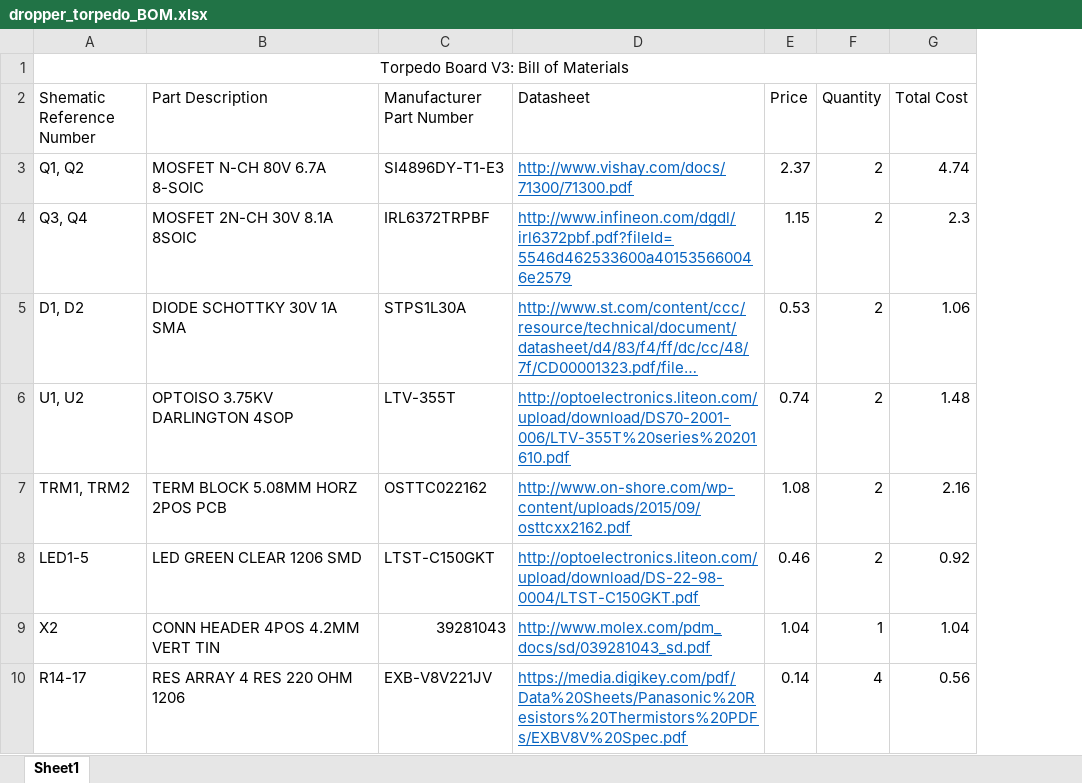
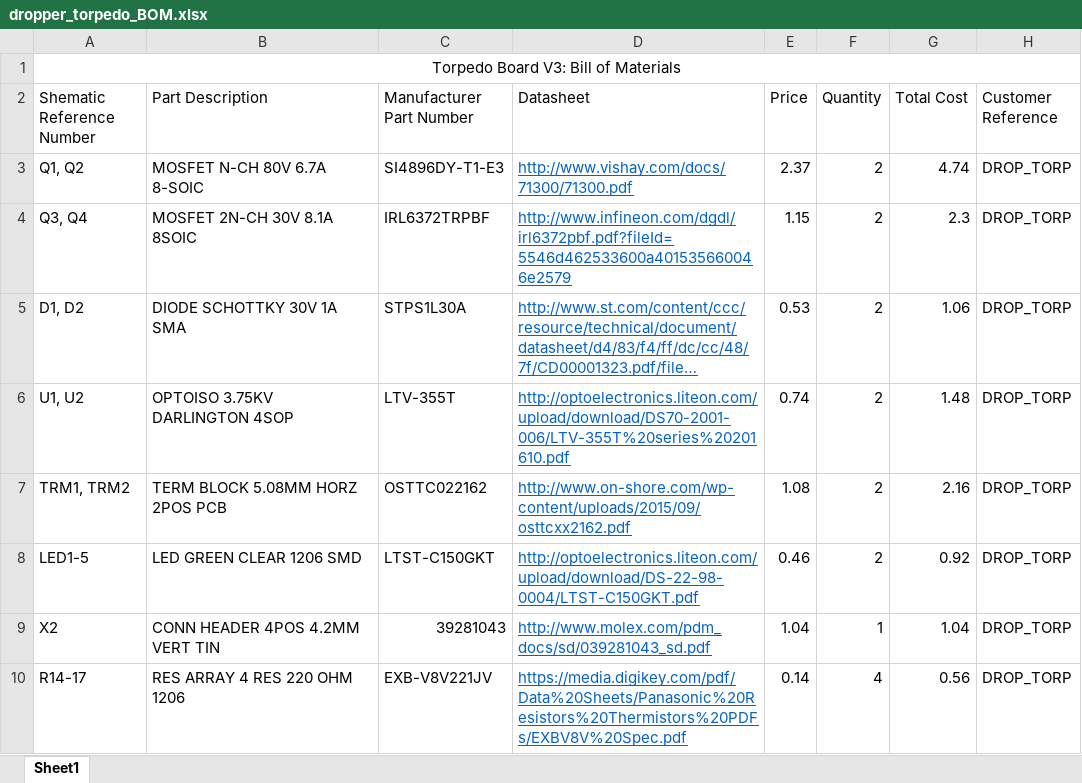
Before and after one commit to arvpUofA/au_hardware, an Excel workbook: dropper_torpedo/dropper_torpedo_BOM.xlsx, sheet Sheet1, drawn as a sheet; only a part is shown; long unchanged cells end in …; values as stored, in another font and other column widths than the file's, no borders; the diff names each change by its address in the sheet, - before the commit and + after, or states it on an @@ line.

```diff
--- a/dropper_torpedo/dropper_torpedo_BOM.xlsx (sheet Sheet1)
+++ b/dropper_torpedo/dropper_torpedo_BOM.xlsx (sheet Sheet1)
+column H (Customer Reference), rows 3-10: all DROP_TORP
```
Also changed, not shown: compact_LTM4607_PCB/doc/carrier/carrier_board_simplified.xlsx, compact_LTM4607_PCB/doc/converter/v2/power_converter_BOM.xlsx, 1 other file.
